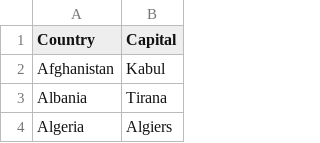
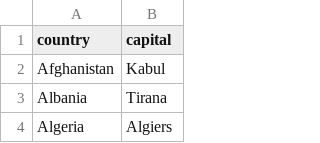
Before and after one commit to free-dataset/country, a CSV file: country_data.csv, drawn as a sheet; only a part is shown.

Commit message:
new

```diff
--- a/country_data.csv
+++ b/country_data.csv
@@ -1,2 +1,2 @@
-Country,Capital
+country,capital
 Afghanistan,Kabul
```
